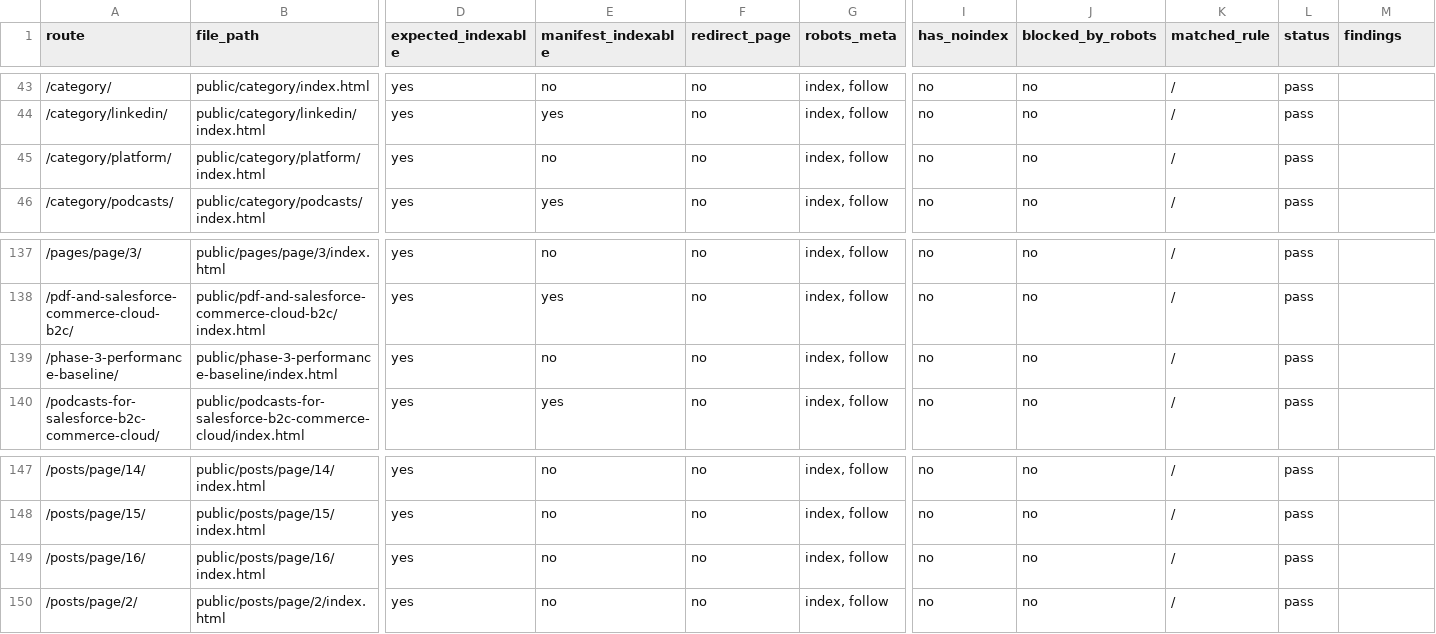
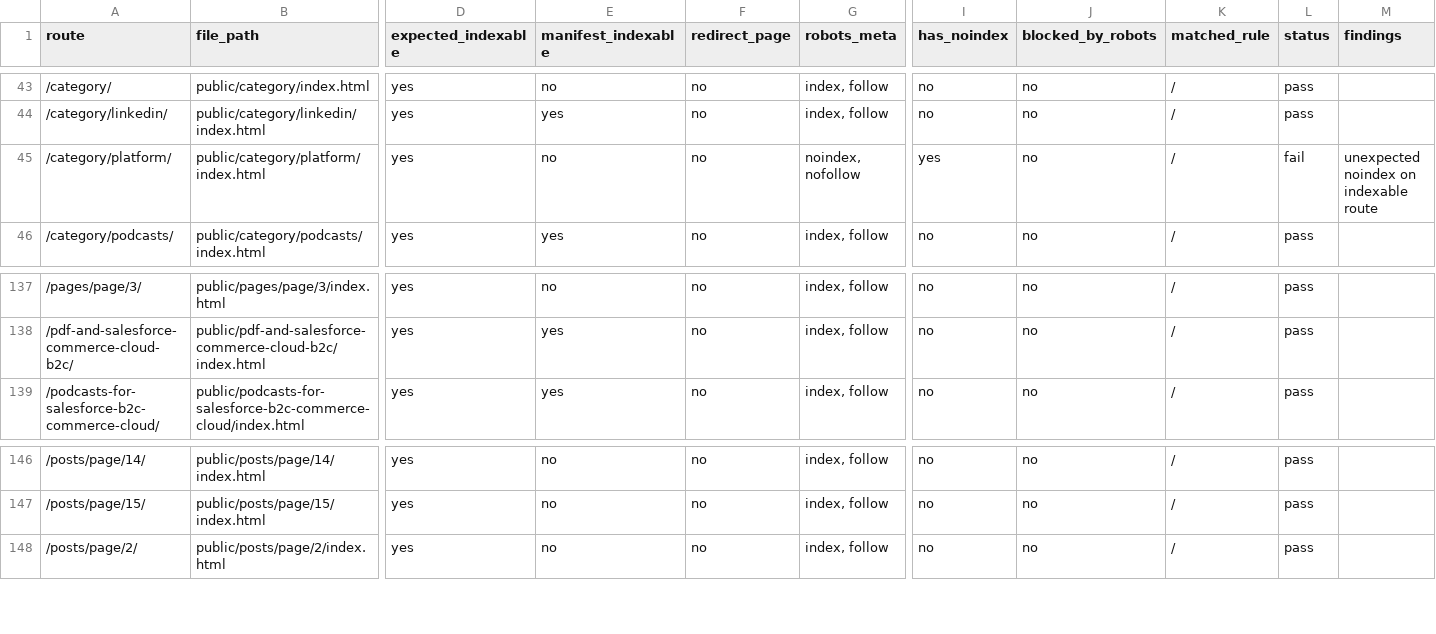
Before and after one commit to taurgis/rhino-inquisitor-com, a CSV file: migration/reports/phase-5-crawl-control-audit.csv, drawn as a sheet; only a part is shown, gaps mark what is left out; rows hold the shown columns only; the diff names each change by its address in the sheet, - before the commit and + after, or states it on an @@ line.

```diff
--- a/migration/reports/phase-5-crawl-control-audit.csv
+++ b/migration/reports/phase-5-crawl-control-audit.csv
-G45 (robots_meta): index, follow
+G45 (robots_meta): noindex, nofollow
-I45 (has_noindex): no
+I45 (has_noindex): yes
-L45 (status): pass
+L45 (status): fail
-M45 (findings): (empty)
+M45 (findings): unexpected noindex on indexable route
-row 139: /phase-3-performance-baseline/ | public/phase-3-performance-baseline/index.html | yes | no | no | index, follow | no | no | / | pass
-row 149: /posts/page/16/ | public/posts/page/16/index.html | yes | no | no | index, follow | no | no | / | pass
```
Also changed, not shown: migration/reports/phase-5-sitemap-audit.csv, migration/reports/phase-6-canonical-alignment.csv, 4 other files.
